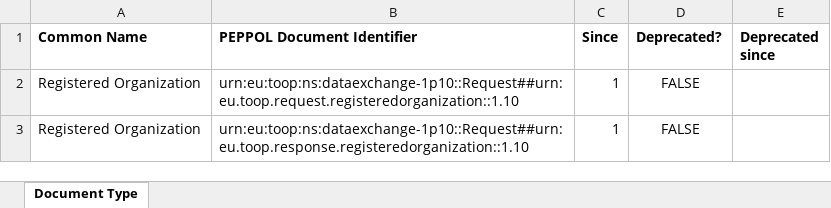
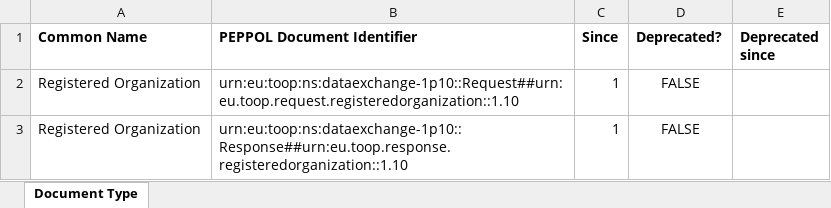
Before and after one commit to TOOP4EU/toop, an Excel workbook: Code Lists/TOOP CL Document types v1.xlsx, sheet Document Type, drawn as a sheet; values as stored, in another font and other column widths than the file's, no borders; the diff names each change by its address in the sheet, - before the commit and + after, or states it on an @@ line.

Commit message:
Fixed a DocType ID

```diff
--- a/Code Lists/TOOP CL Document types v1.xlsx (sheet Document Type)
+++ b/Code Lists/TOOP CL Document types v1.xlsx (sheet Document Type)
-B3 (PEPPOL Document Identifier): urn:eu:toop:ns:dataexchange-1p10::Request##urn:eu.toop.response.registeredorganization::1.10
+B3 (PEPPOL Document Identifier): urn:eu:toop:ns:dataexchange-1p10::Response##urn:eu.toop.response.registeredorganization::1.10
```
Also changed, not shown: 1 other file.
